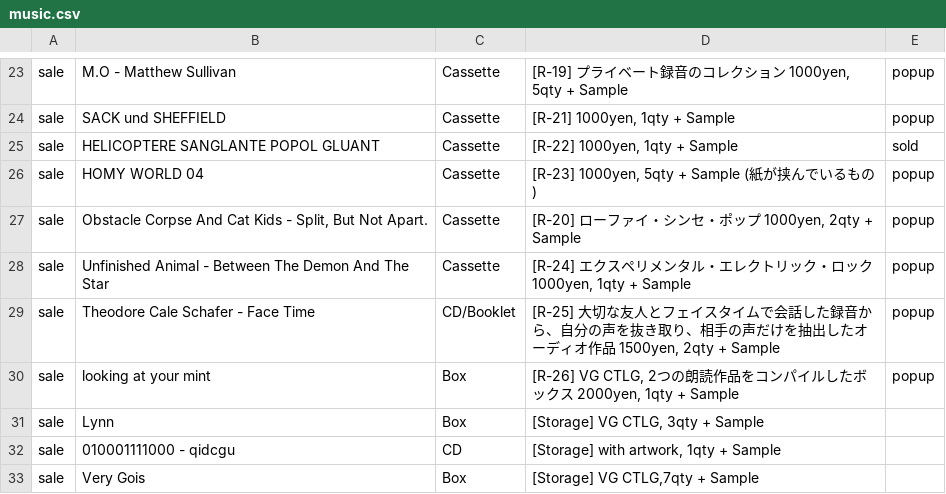
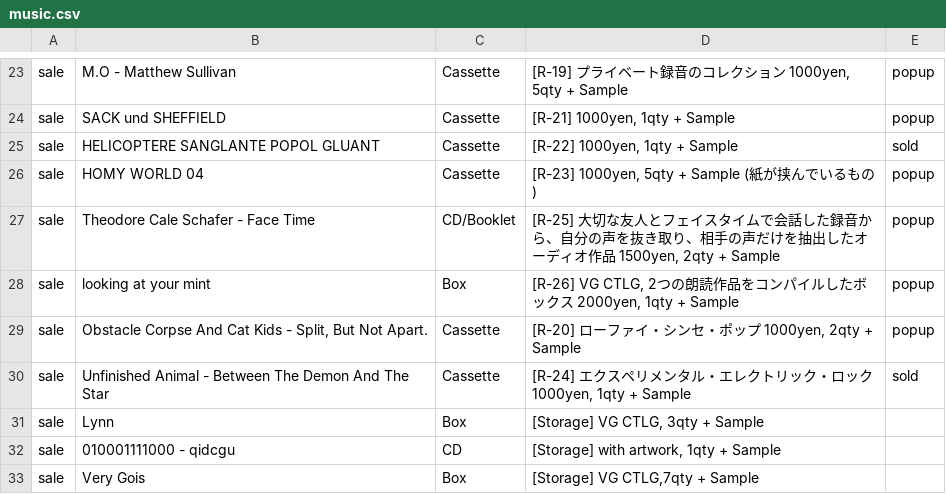
Before and after one commit to the-things-i-we-own/-, a CSV file: 3d/music.csv, drawn as a sheet; only a part is shown, gaps mark what is left out.

Commit message:
Update music.csv

```diff
--- a/3d/music.csv
+++ b/3d/music.csv
@@ -26,6 +26,6 @@ sale,HELICOPTERE SANGLANTE POPOL GLUANT,Cassette,"[R-22] 1000yen, 1qty + Sample"
 sale,HOMY WORLD 04,Cassette,"[R-23] 1000yen, 5qty + Sample (紙が挟んでいるもの)",popup,
-sale,"Obstacle Corpse And Cat Kids - Split, But Not Apart.",Cassette,"[R-20] ローファイ・シンセ・ポップ 1000yen, 2qty + Sample",popup,
-sale,Unfinished Animal - Between The Demon And The Star,Cassette,"[R-24] エクスペリメンタル・エレクトリック・ロック 1000yen, 1qty + Sample",popup,
 sale,Theodore Cale Schafer - Face Time,CD/Booklet,"[R-25] 大切な友人とフェイスタイムで会話した録音から、自分の声を抜き取り、相手の声だけを抽出したオーディオ作品 1500yen, 2qty + Sample",popup,
 sale,looking at your mint,Box,"[R-26] VG CTLG, 2つの朗読作品をコンパイルしたボックス 2000yen, 1qty + Sample",popup,
+sale,"Obstacle Corpse And Cat Kids - Split, But Not Apart.",Cassette,"[R-20] ローファイ・シンセ・ポップ 1000yen, 2qty + Sample",popup,
+sale,Unfinished Animal - Between The Demon And The Star,Cassette,"[R-24] エクスペリメンタル・エレクトリック・ロック 1000yen, 1qty + Sample",sold,
 sale,Lynn,Box,"[Storage] VG CTLG, 3qty + Sample",,
```
